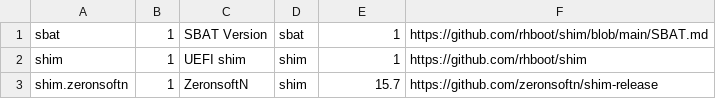
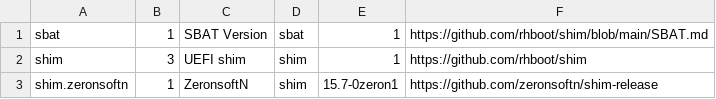
Before and after one commit to zeronsoftn/shim-review, a CSV file: sbat.csv, drawn as a sheet.

```diff
--- a/sbat.csv
+++ b/sbat.csv
@@ -1,3 +1,3 @@
 sbat,1,SBAT Version,sbat,1,https://github.com/rhboot/shim/blob/main/SBAT.md
-shim,1,UEFI shim,shim,1,https://github.com/rhboot/shim
-shim.zeronsoftn,1,ZeronsoftN,shim,15.7,https://github.com/zeronsoftn/shim-release
+shim,3,UEFI shim,shim,1,https://github.com/rhboot/shim
+shim.zeronsoftn,1,ZeronsoftN,shim,15.7-0zeron1,https://github.com/zeronsoftn/shim-release
```
Also changed, not shown: 14 other files.
